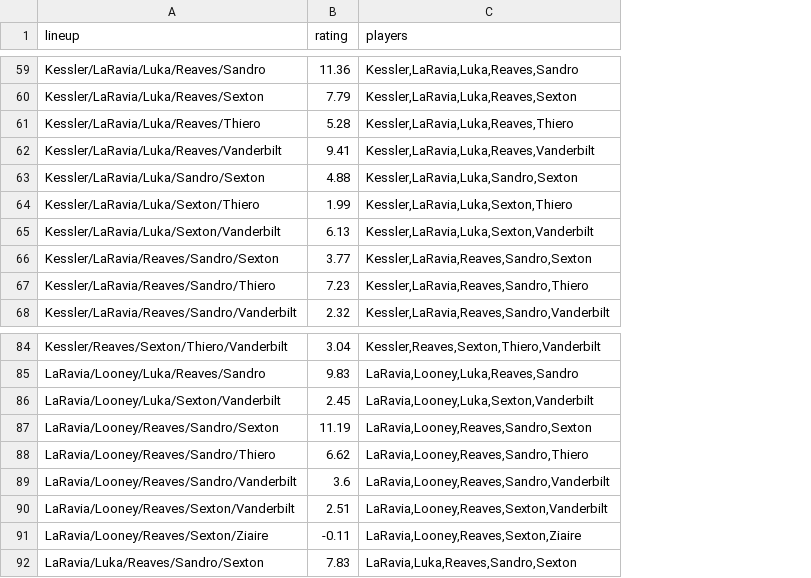
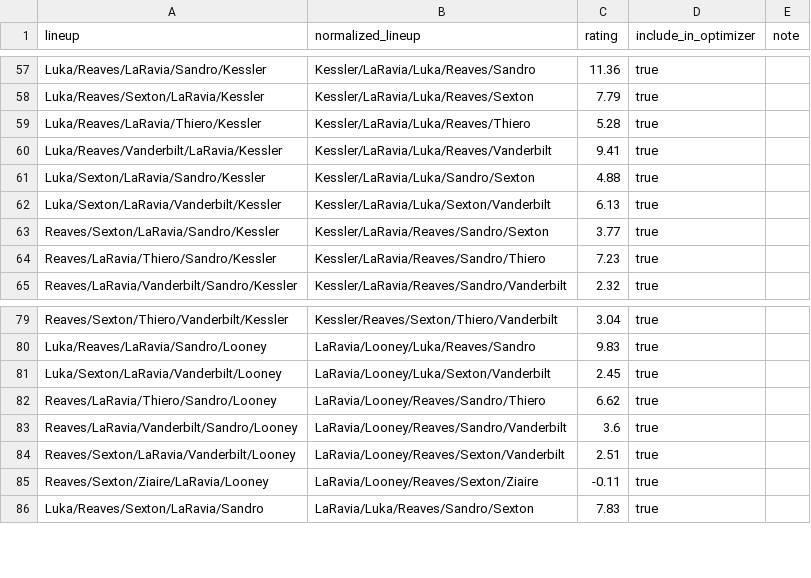
Before and after one commit to nimishtodi/LakersRotationOptimizer, a CSV file: lineup_ratings_active.csv, drawn as a sheet; only a part is shown, gaps mark what is left out; removed rows and columns are numbered as before the commit, all else as after; the diff covers the shown part only; the diff names each change by its address in the sheet, - before the commit and + after, or states it on an @@ line.

```diff
--- a/lineup_ratings_active.csv
+++ b/lineup_ratings_active.csv
+column A (lineup), rows 57-65: Luka/Reaves/LaRavia/Sandro/Kessler | Luka/Reaves/Sexton/LaRavia/Kessler | Luka/Reaves/LaRavia/Thiero/Kessler | Luka/Reaves/Vanderbilt/LaRavia/Kessler | Luka/Sexton/LaRavia/Sandro/Kessler | Luka/Sexton/LaRavia/Vanderbilt/Kessler | Reaves/Sexton/LaRavia/Sandro/Kessler | Reaves/LaRavia/Thiero/Sandro/Kessler | Reaves/LaRavia/Vanderbilt/Sandro/Kessler; rows 79-86: Reaves/Sexton/Thiero/Vanderbilt/Kessler | Luka/Reaves/LaRavia/Sandro/Looney | Luka/Sexton/LaRavia/Vanderbilt/Looney | Reaves/LaRavia/Thiero/Sandro/Looney | Reaves/LaRavia/Vanderbilt/Sandro/Looney | Reaves/Sexton/LaRavia/Vanderbilt/Looney | Reaves/Sexton/Ziaire/LaRavia/Looney | Luka/Reaves/Sexton/LaRavia/Sandro
-column C (players), rows 59-63: Kessler,LaRavia,Luka,Reaves,Sandro | Kessler,LaRavia,Luka,Reaves,Sexton | Kessler,LaRavia,Luka,Reaves,Thiero | Kessler,LaRavia,Luka,Reaves,Vanderbilt | Kessler,LaRavia,Luka,Sandro,Sexton; rows 65-68: Kessler,LaRavia,Luka,Sexton,Vanderbilt | Kessler,LaRavia,Reaves,Sandro,Sexton | Kessler,LaRavia,Reaves,Sandro,Thiero | Kessler,LaRavia,Reaves,Sandro,Vanderbilt; rows 84-86: Kessler,Reaves,Sexton,Thiero,Vanderbilt | LaRavia,Looney,Luka,Reaves,Sandro | LaRavia,Looney,Luka,Sexton,Vanderbilt; rows 88-92: LaRavia,Looney,Reaves,Sandro,Thiero | LaRavia,Looney,Reaves,Sandro,Vanderbilt | LaRavia,Looney,Reaves,Sexton,Vanderbilt | LaRavia,Looney,Reaves,Sexton,Ziaire | LaRavia,Luka,Reaves,Sandro,Sexton
+column D (include_in_optimizer), rows 57-65: all true; rows 79-86: all true
+column E (note), empty
-B1: lineup
+B1: normalized_lineup
-row 64: Kessler/LaRavia/Luka/Sexton/Thiero | 1.99 | Kessler,LaRavia,Luka,Sexton,Thiero
-row 87: LaRavia/Looney/Reaves/Sandro/Sexton | 11.19 | LaRavia,Looney,Reaves,Sandro,Sexton
```
Also changed, not shown: 6 removed rows elsewhere in this file, lineup_ratings_all.csv, 3 other files.
